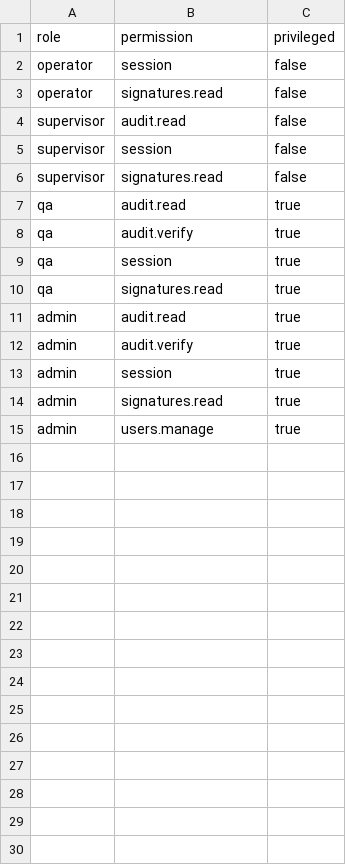
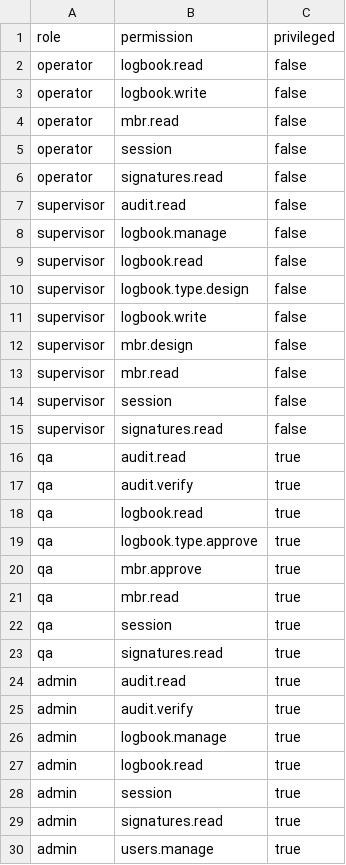
Before and after one commit to ahmedtaha50/LIMS, a CSV file: ebr/docs/permission-matrix.csv, drawn as a sheet.

```diff
--- a/ebr/docs/permission-matrix.csv
+++ b/ebr/docs/permission-matrix.csv
@@ -1,2 +1,5 @@
 role,permission,privileged
+operator,logbook.read,false
+operator,logbook.write,false
+operator,mbr.read,false
 operator,session,false
@@ -4,2 +7,8 @@ operator,signatures.read,false
 supervisor,audit.read,false
+supervisor,logbook.manage,false
+supervisor,logbook.read,false
+supervisor,logbook.type.design,false
+supervisor,logbook.write,false
+supervisor,mbr.design,false
+supervisor,mbr.read,false
 supervisor,session,false
@@ -8,2 +17,6 @@ qa,audit.read,true
 qa,audit.verify,true
+qa,logbook.read,true
+qa,logbook.type.approve,true
+qa,mbr.approve,true
+qa,mbr.read,true
 qa,session,true
@@ -12,2 +25,4 @@ admin,audit.read,true
 admin,audit.verify,true
+admin,logbook.manage,true
+admin,logbook.read,true
 admin,session,true
```
Also changed, not shown: 30 other files.
